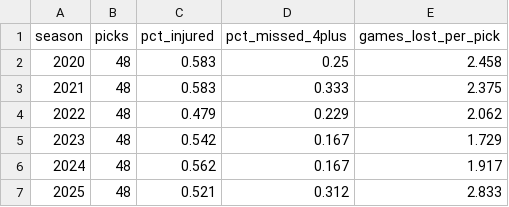
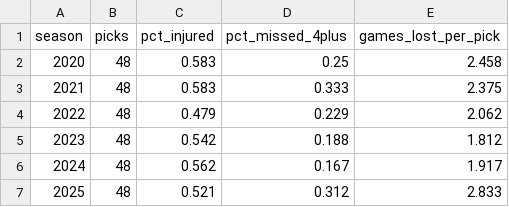
Before and after one commit to connorferrell3/NFL-Injury-Analytics, a CSV file: data/processed/summary_fantasy_by_season.csv, drawn as a sheet.

```diff
--- a/data/processed/summary_fantasy_by_season.csv
+++ b/data/processed/summary_fantasy_by_season.csv
@@ -4,3 +4,3 @@ season,picks,pct_injured,pct_missed_4plus,games_lost_per_pick
 2022,48,0.479,0.229,2.062
-2023,48,0.542,0.167,1.729
+2023,48,0.542,0.188,1.812
 2024,48,0.562,0.167,1.917
```
Also changed, not shown: data/processed/fantasy_episodes.csv, data/processed/summary_definition_comparison.csv, 14 other files.
